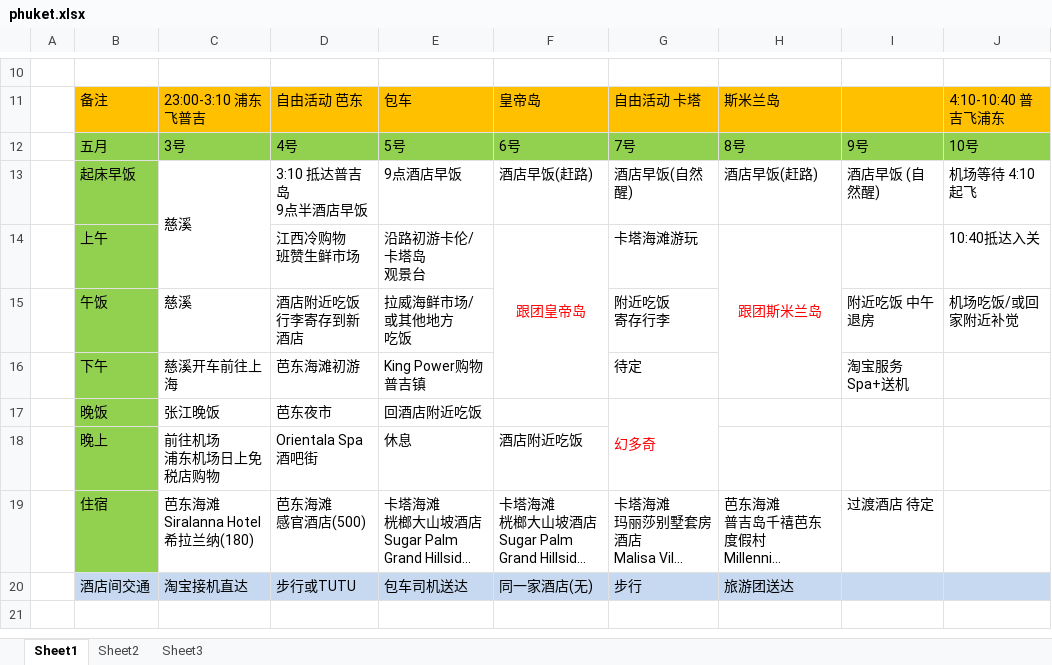
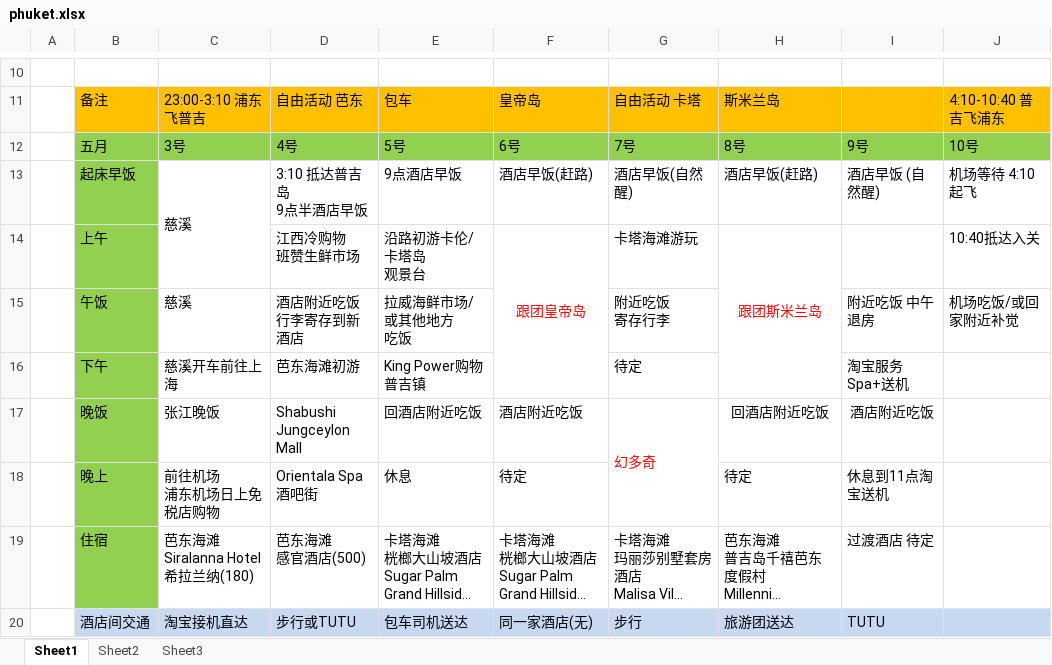
Before and after one commit to shihty5/PhuketHoneyMoon, an Excel workbook: phuket.xlsx, sheet Sheet1, drawn as a sheet; only a part is shown, gaps mark what is left out; long unchanged cells end in …; values as stored, in another font and other column widths than the file's, no borders; the diff names each change by its address in the sheet, - before the commit and + after, or states it on an @@ line.

Commit message:
增加细节

```diff
--- a/phuket.xlsx (sheet Sheet1)
+++ b/phuket.xlsx (sheet Sheet1)
-D17: 芭东夜市
+D17: Shabushi Jungceylon Mall
-F17: (empty)
+F17: 酒店附近吃饭
-H17: (empty)
+H17: 回酒店附近吃饭
-I17: (empty)
+I17: 酒店附近吃饭
-F18: 酒店附近吃饭
+F18: 待定
-H18: (empty)
+H18: 待定
-I18: (empty)
+I18: 休息到11点淘宝送机
-I20: (empty)
+I20: TUTU
```
